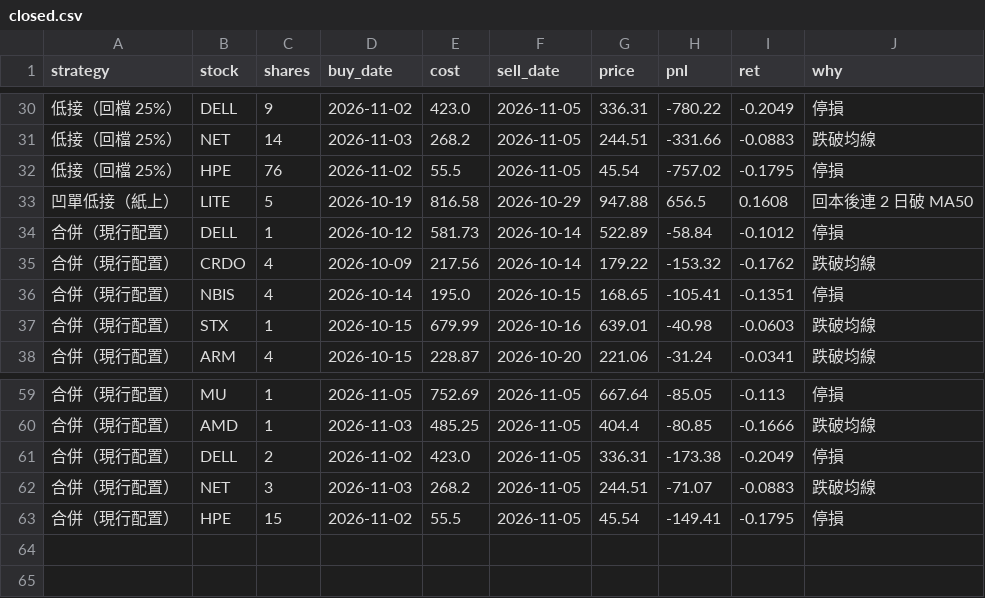
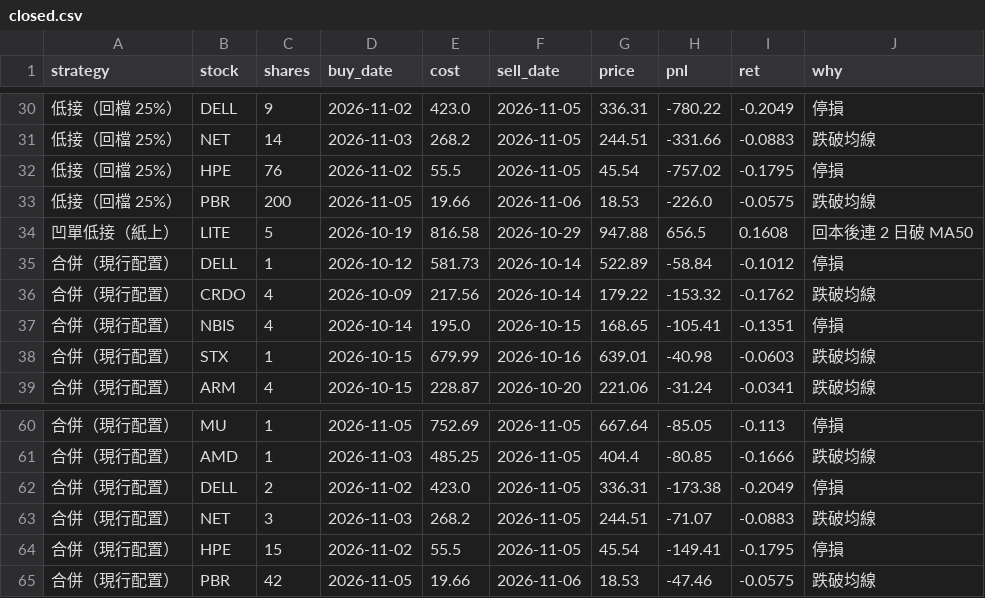
Before and after one commit to selfuse20261001-cell/PTEST, a CSV file: us/closed.csv, drawn as a sheet; only a part is shown, gaps mark what is left out; the diff names each change by its address in the sheet, - before the commit and + after, or states it on an @@ line.

```diff
--- a/us/closed.csv
+++ b/us/closed.csv
+row 33: 低接（回檔 25%） | PBR | 200 | 2026-11-05 | 19.66 | 2026-11-06 | 18.53 | -226.0 | -0.0575 | 跌破均線
+row 65: 合併（現行配置） | PBR | 42 | 2026-11-05 | 19.66 | 2026-11-06 | 18.53 | -47.46 | -0.0575 | 跌破均線
```
Also changed, not shown: us/eq.csv, us/pos.csv, 8 other files.
